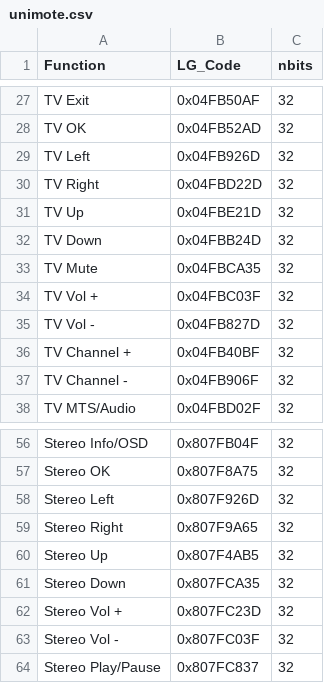
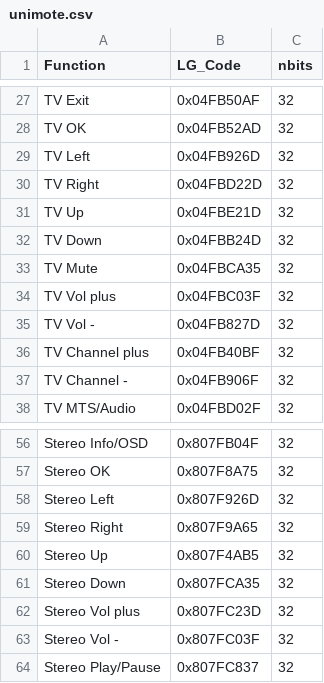
Before and after one commit to dennisdunn/ir-blaster, a CSV file: codes/unimote.csv, drawn as a sheet; only a part is shown, gaps mark what is left out.

```diff
--- a/codes/unimote.csv
+++ b/codes/unimote.csv
@@ -33,5 +33,5 @@ TV Down,0x04FBB24D,32
 TV Mute,0x04FBCA35,32
-TV Vol +,0x04FBC03F,32
+TV Vol plus,0x04FBC03F,32
 TV Vol -,0x04FB827D,32
-TV Channel +,0x04FB40BF,32
+TV Channel plus,0x04FB40BF,32
 TV Channel -,0x04FB906F,32
@@ -61,3 +61,3 @@ Stereo Up,0x807F4AB5,32
 Stereo Down,0x807FCA35,32
-Stereo Vol +,0x807FC23D,32
+Stereo Vol plus,0x807FC23D,32
 Stereo Vol -,0x807FC03F,32
```
Also changed, not shown: codes/generic.csv, 5 other files.
